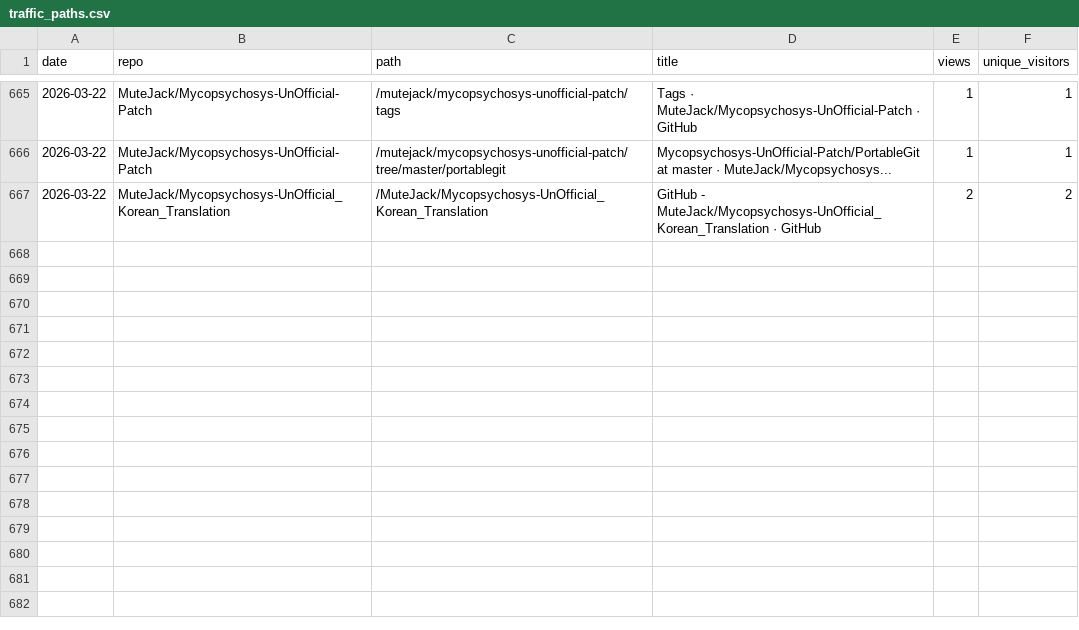
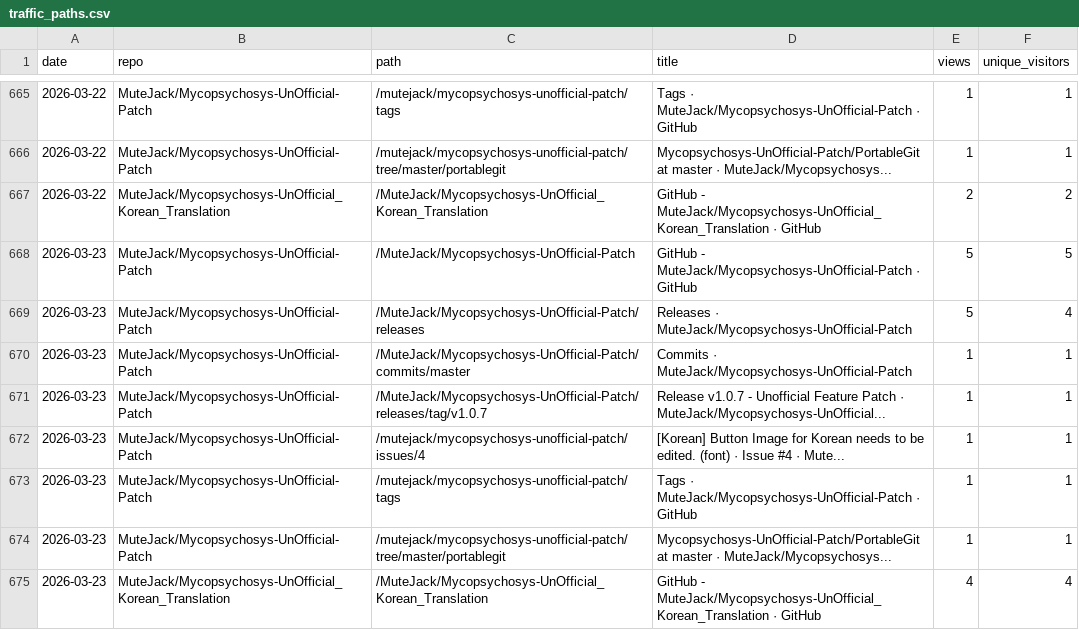
Before and after one commit to MuteJack/Traffic_Collector, a CSV file: stats/traffic_paths.csv, drawn as a sheet; only a part is shown, gaps mark what is left out; the diff names each change by its address in the sheet, - before the commit and + after, or states it on an @@ line.

```diff
--- a/stats/traffic_paths.csv
+++ b/stats/traffic_paths.csv
+row 668: 2026-03-23 | MuteJack/Mycopsychosys-UnOfficial-Patch | /MuteJack/Mycopsychosys-UnOfficial-Patch | GitHub - MuteJack/Mycopsychosys-UnOfficial-Patch · GitHub | 5 | 5
+row 669: 2026-03-23 | MuteJack/Mycopsychosys-UnOfficial-Patch | /MuteJack/Mycopsychosys-UnOfficial-Patch/releases | Releases · MuteJack/Mycopsychosys-UnOfficial-Patch | 5 | 4
+row 670: 2026-03-23 | MuteJack/Mycopsychosys-UnOfficial-Patch | /MuteJack/Mycopsychosys-UnOfficial-Patch/commits/master | Commits · MuteJack/Mycopsychosys-UnOfficial-Patch | 1 | 1
+row 671: 2026-03-23 | MuteJack/Mycopsychosys-UnOfficial-Patch | /MuteJack/Mycopsychosys-UnOfficial-Patch/releases/tag/v1.0.7 | Release v1.0.7 - Unofficial Feature Patch · MuteJack/Mycopsychosys-UnOfficial... | 1 | 1
+row 672: 2026-03-23 | MuteJack/Mycopsychosys-UnOfficial-Patch | /mutejack/mycopsychosys-unofficial-patch/issues/4 | [Korean] Button Image for Korean needs to be edited. (font) · Issue #4 · Mute... | 1 | 1
+row 673: 2026-03-23 | MuteJack/Mycopsychosys-UnOfficial-Patch | /mutejack/mycopsychosys-unofficial-patch/tags | Tags · MuteJack/Mycopsychosys-UnOfficial-Patch · GitHub | 1 | 1
+row 674: 2026-03-23 | MuteJack/Mycopsychosys-UnOfficial-Patch | /mutejack/mycopsychosys-unofficial-patch/tree/master/portablegit | Mycopsychosys-UnOfficial-Patch/PortableGit at master · MuteJack/Mycopsychosys... | 1 | 1
+row 675: 2026-03-23 | MuteJack/Mycopsychosys-UnOfficial_Korean_Translation | /MuteJack/Mycopsychosys-UnOfficial_Korean_Translation | GitHub - MuteJack/Mycopsychosys-UnOfficial_Korean_Translation · GitHub | 4 | 4
```
Also changed, not shown: stats/monthly.csv, stats/releases_daily.csv, 5 other files.
